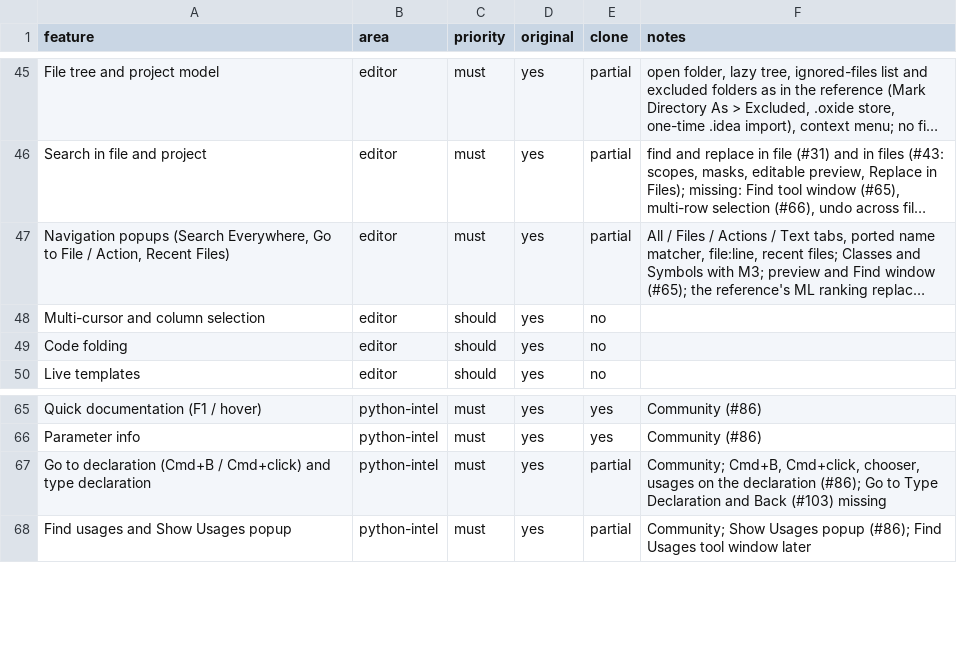
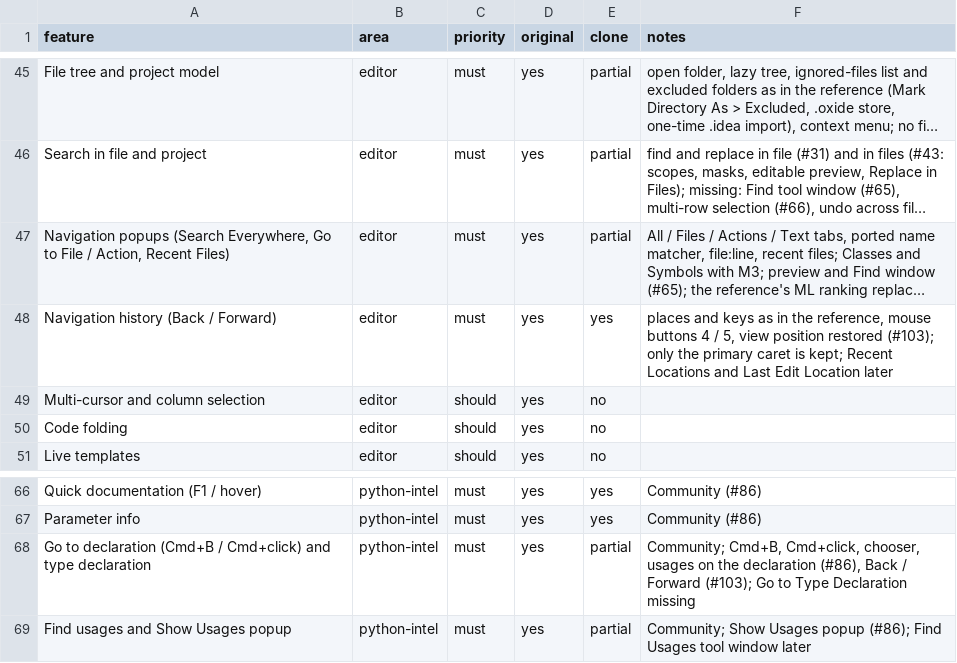
Before and after one commit to caVenikk/pyoxide-ide, a CSV file: replica/features.csv, drawn as a sheet; only a part is shown, gaps mark what is left out; long unchanged cells end in …; addresses are those after the commit; the diff names each change by its address in the sheet, - before the commit and + after, or states it on an @@ line.

Commit message:
feat(workbench): navigation history, Back and Forward (#113)
Closes #103

```diff
--- a/replica/features.csv
+++ b/replica/features.csv
+row 48: Navigation history (Back / Forward) | editor | must | yes | yes | places and keys as in the reference, mouse buttons 4 / 5, view position restored (#103); only the primary caret is kept; Recent Locations and Last Edit Location later
-F68 (notes): …the declaration (#86); Go to Type Declaration and Back (#103) missing
+F68 (notes): …the declaration (#86), Back / Forward (#103); Go to Type Declaration missing
```
Also changed, not shown: 19 other files.
